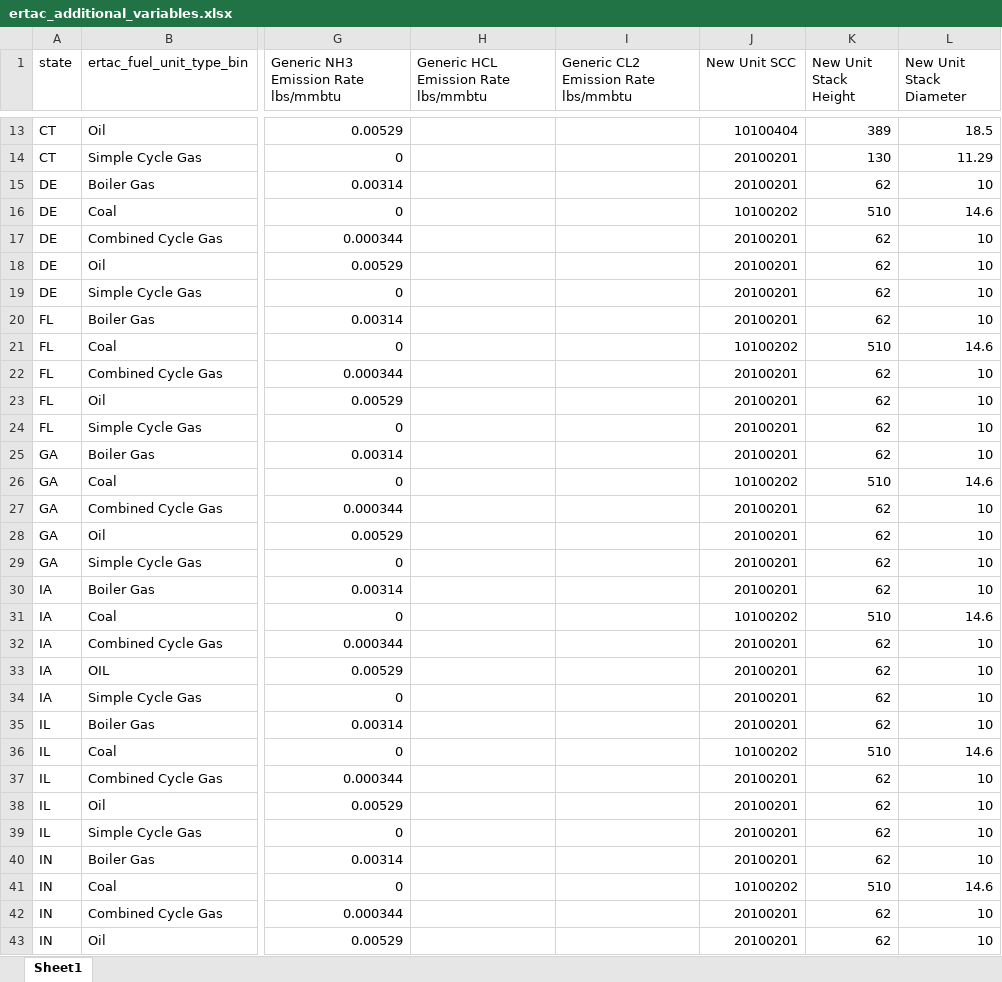
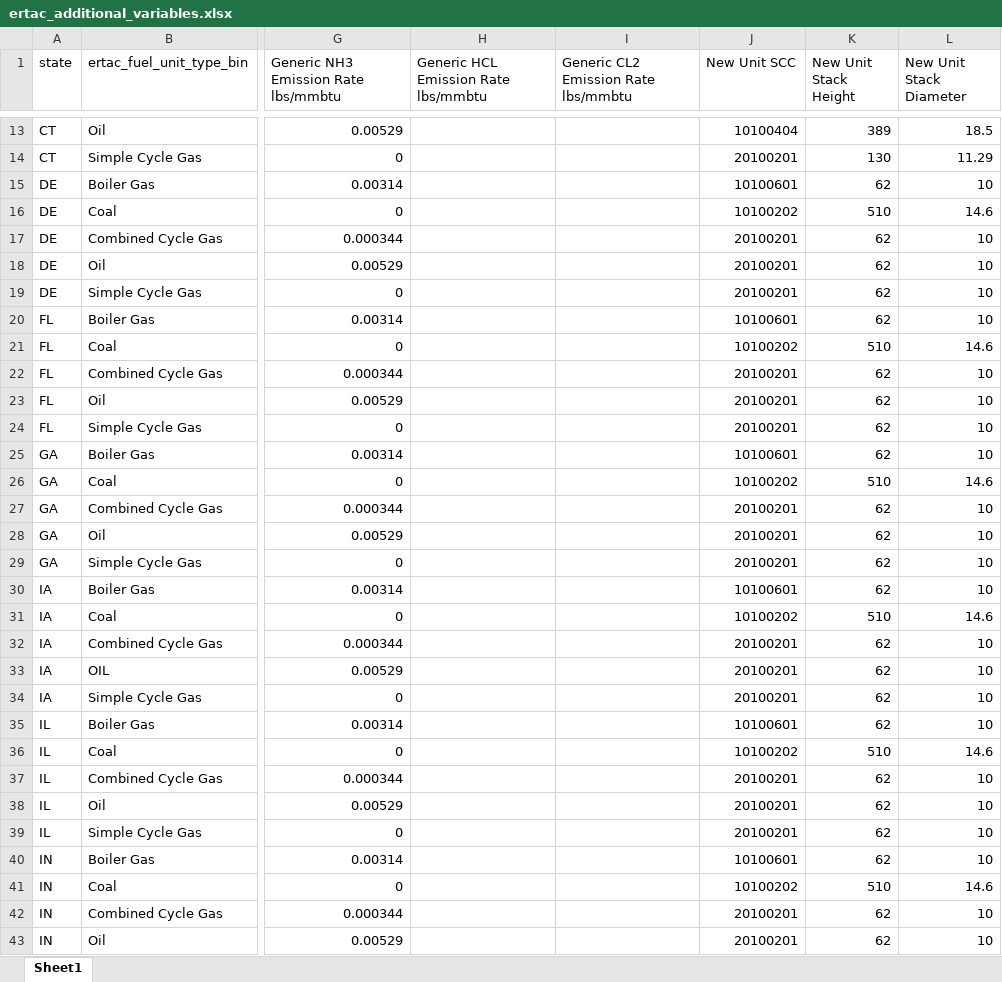
Before and after one commit to bukim1/ERTAC-EGU-Emission-Projection-Tool, an Excel workbook: Inputs/ertac_additional_variables.xlsx, sheet Sheet1, drawn as a sheet; only a part is shown, gaps mark what is left out; values as stored, in another font and other column widths than the file's, no borders; the diff covers the shown part only; the diff names each change by its address in the sheet, - before the commit and + after, or states it on an @@ line.

```diff
--- a/Inputs/ertac_additional_variables.xlsx (sheet Sheet1)
+++ b/Inputs/ertac_additional_variables.xlsx (sheet Sheet1)
-J15 (New Unit SCC): 20100201
+J15 (New Unit SCC): 10100601
-J20 (New Unit SCC): 20100201
+J20 (New Unit SCC): 10100601
-J25 (New Unit SCC): 20100201
+J25 (New Unit SCC): 10100601
-J30 (New Unit SCC): 20100201
+J30 (New Unit SCC): 10100601
-J35 (New Unit SCC): 20100201
+J35 (New Unit SCC): 10100601
-J40 (New Unit SCC): 20100201
+J40 (New Unit SCC): 10100601
```
Also changed, not shown: 22 edited cells elsewhere in this sheet, 3 other files.
